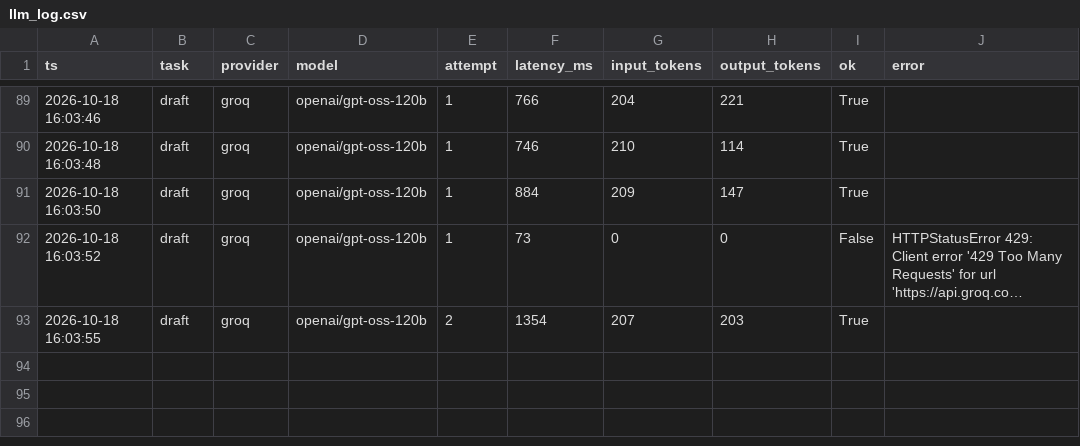
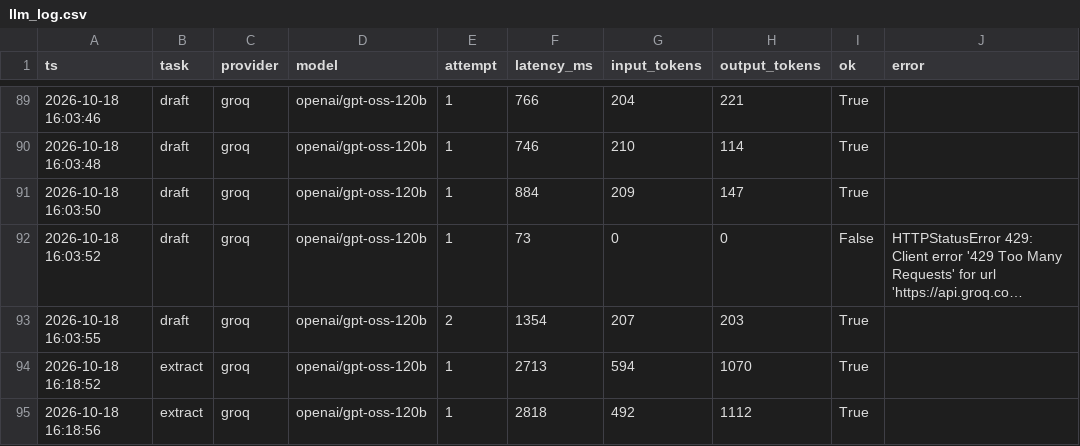
Before and after one commit to rajkumarprog/ai-tech-consultant, a CSV file: shared/llm_log.csv, drawn as a sheet; only a part is shown, gaps mark what is left out; long unchanged cells end in ….

Commit message:
Task 3: requirement extraction and feasibility agent

```diff
--- a/shared/llm_log.csv
+++ b/shared/llm_log.csv
@@ -93 +93,3 @@ ts,task,provider,model,attempt,latency_ms,input_tokens,output_tokens,ok,error
 2026-10-18 16:03:55,draft,groq,openai/gpt-oss-120b,2,1354,207,203,True,
+2026-10-18 16:18:52,extract,groq,openai/gpt-oss-120b,1,2713,594,1070,True,
+2026-10-18 16:18:56,extract,groq,openai/gpt-oss-120b,1,2818,492,1112,True,
```
Also changed, not shown: 5 other files.
